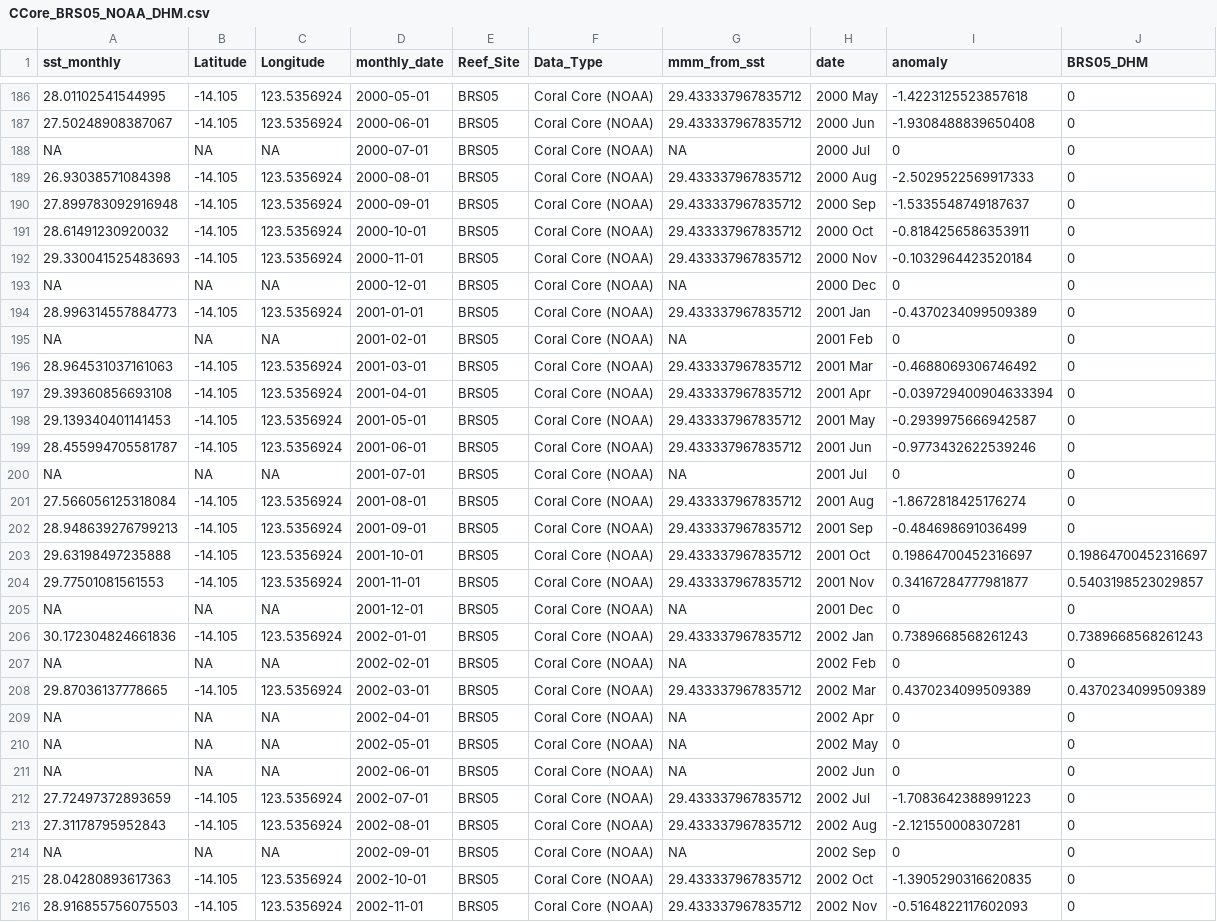
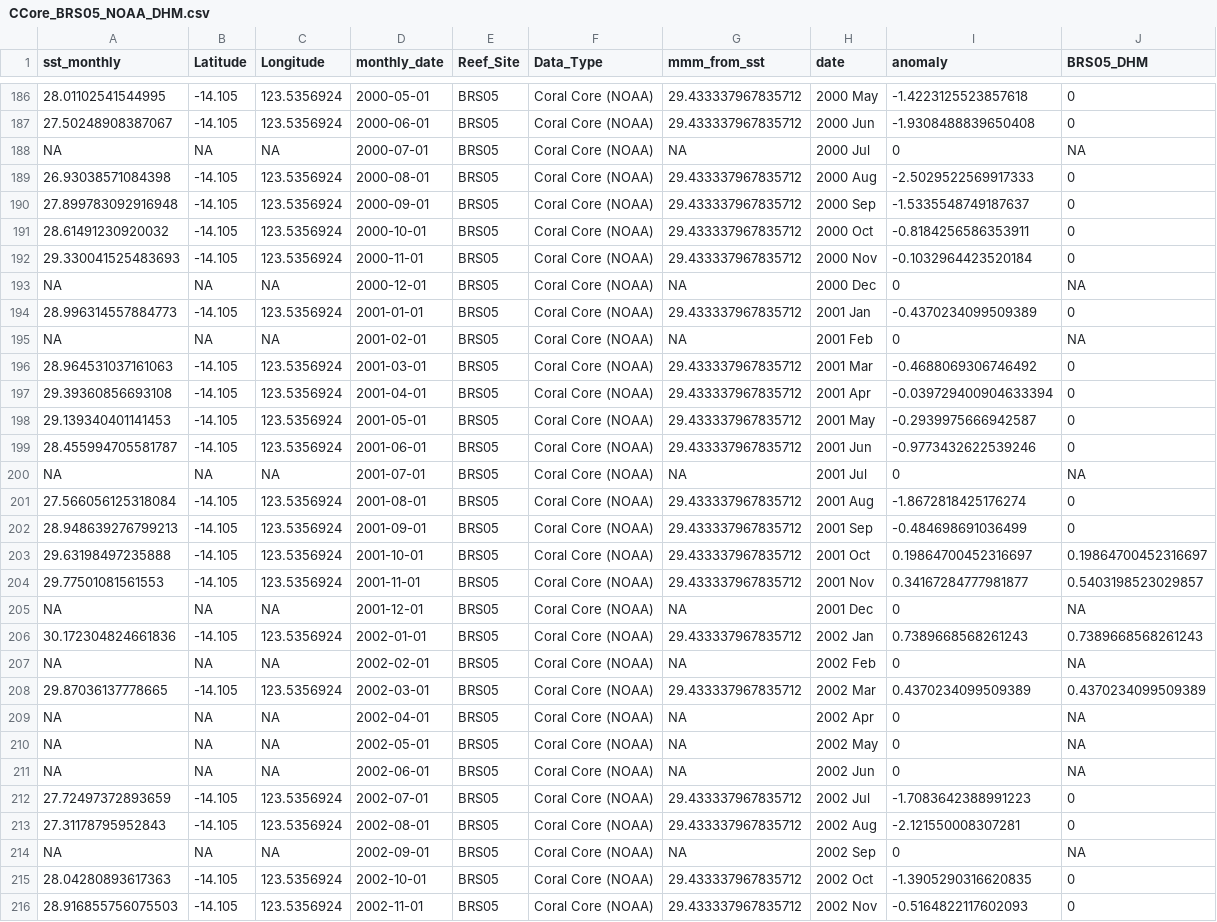
Before and after one commit to vanessa-neohf/MQ_MRes2021, a CSV file: data_raw/DHM/CCore_BRS05_NOAA_DHM.csv, drawn as a sheet; only a part is shown, gaps mark what is left out; the diff covers the shown part only; the diff names each change by its address in the sheet, - before the commit and + after, or states it on an @@ line.

```diff
--- a/data_raw/DHM/CCore_BRS05_NOAA_DHM.csv
+++ b/data_raw/DHM/CCore_BRS05_NOAA_DHM.csv
-J188 (BRS05_DHM): 0
+J188 (BRS05_DHM): NA
-J193 (BRS05_DHM): 0
+J193 (BRS05_DHM): NA
-J195 (BRS05_DHM): 0
+J195 (BRS05_DHM): NA
-J200 (BRS05_DHM): 0
+J200 (BRS05_DHM): NA
-J205 (BRS05_DHM): 0
+J205 (BRS05_DHM): NA
-J207 (BRS05_DHM): 0
+J207 (BRS05_DHM): NA
-J209:J211 (BRS05_DHM): 0
+J209:J211 (BRS05_DHM): NA
-J214 (BRS05_DHM): 0
+J214 (BRS05_DHM): NA
```
Also changed, not shown: 37 edited cells elsewhere in this file, data_raw/DHM/CCore_08TNT_CCI_DHM.csv, data_raw/DHM/CCore_BRS05_CCI_DHM.csv, 21 other files.
